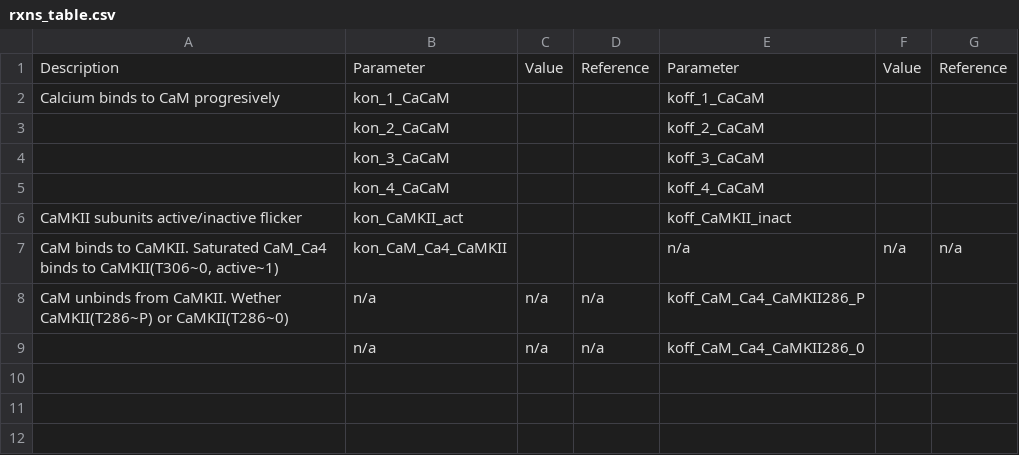
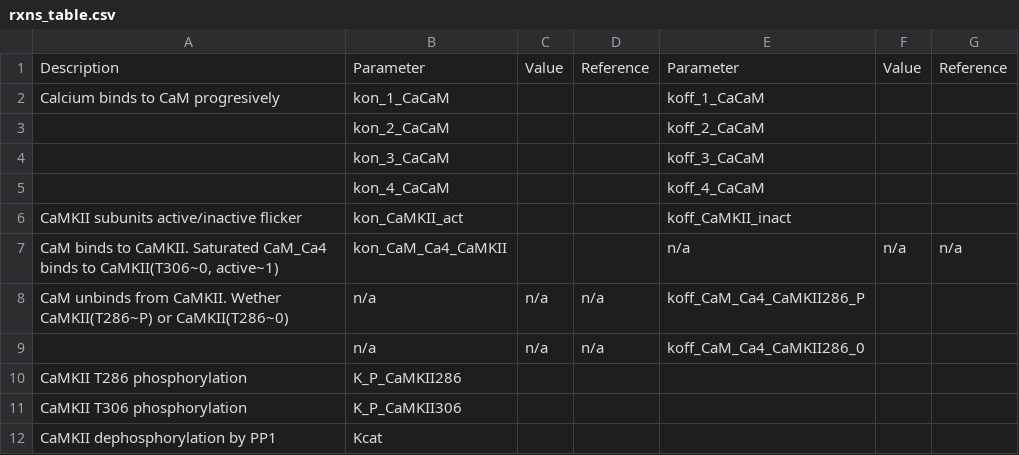
Before and after one commit to Susana465/CaMKII_hexa_bgnl_to_mcell, a CSV file: rxns_table.csv, drawn as a sheet.

Commit message:
rxns_table.csv #19

```diff
--- a/rxns_table.csv
+++ b/rxns_table.csv
@@ -9 +9,4 @@ CaM unbinds from CaMKII. Wether CaMKII(T286~P) or CaMKII(T286~0),n/a,n/a,n/a,kof
 ,n/a,n/a,n/a,koff_CaM_Ca4_CaMKII286_0,,
+CaMKII T286 phosphorylation,K_P_CaMKII286,,,,,
+CaMKII T306 phosphorylation,K_P_CaMKII306,,,,,
+CaMKII dephosphorylation by PP1,Kcat,,,,,
```
